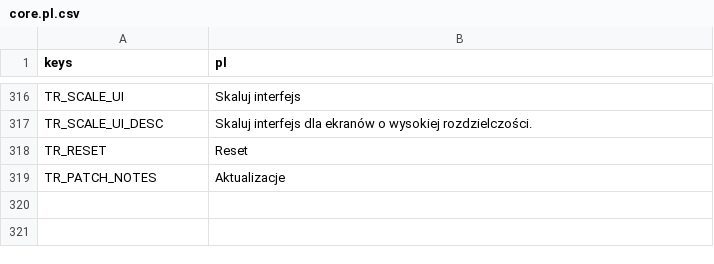
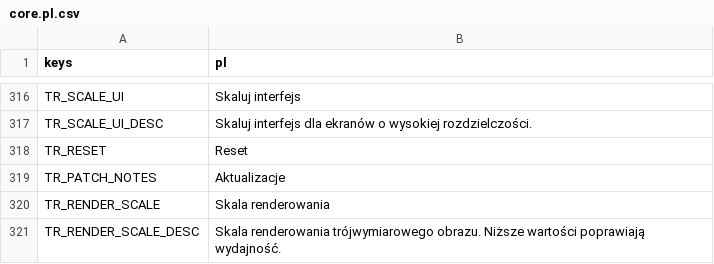
Before and after one commit to P1X-in/tanks-of-freedom-ii, a CSV file: assets/translations/core.pl.csv, drawn as a sheet; only a part is shown, gaps mark what is left out; the diff names each change by its address in the sheet, - before the commit and + after, or states it on an @@ line.

Commit message:
Added render scaling video setting

```diff
--- a/assets/translations/core.pl.csv
+++ b/assets/translations/core.pl.csv
+row 320: TR_RENDER_SCALE | Skala renderowania
+row 321: TR_RENDER_SCALE_DESC | Skala renderowania trójwymiarowego obrazu. Niższe wartości poprawiają wydajność.
```
Also changed, not shown: assets/translations/core.en.csv, 7 other files.
